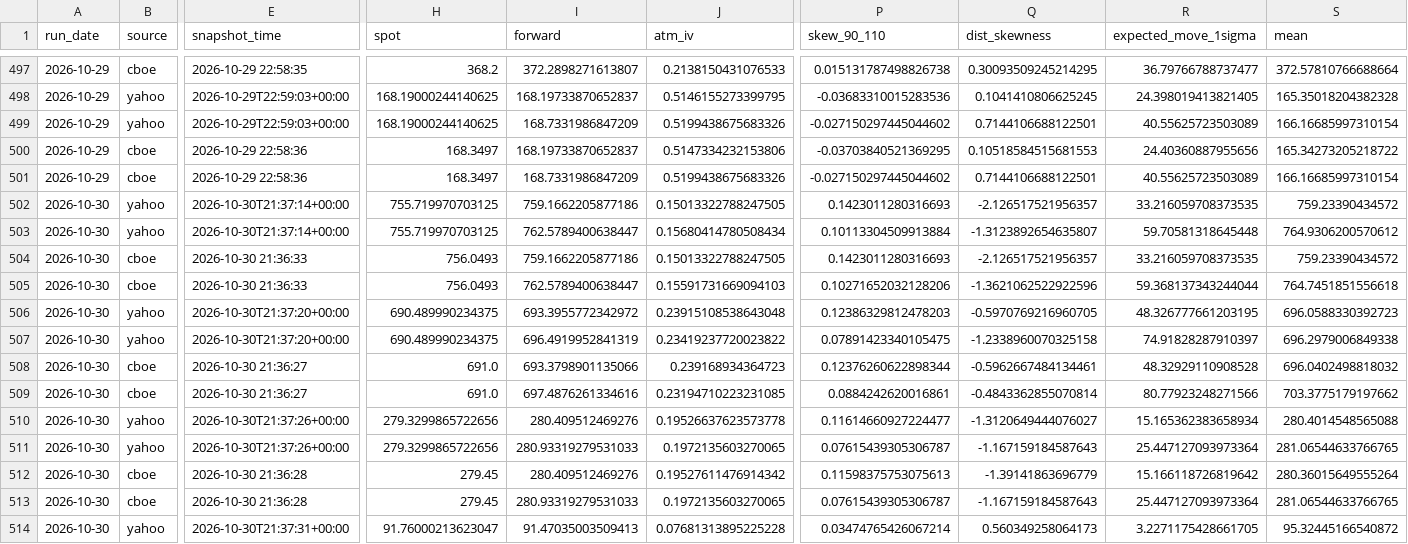
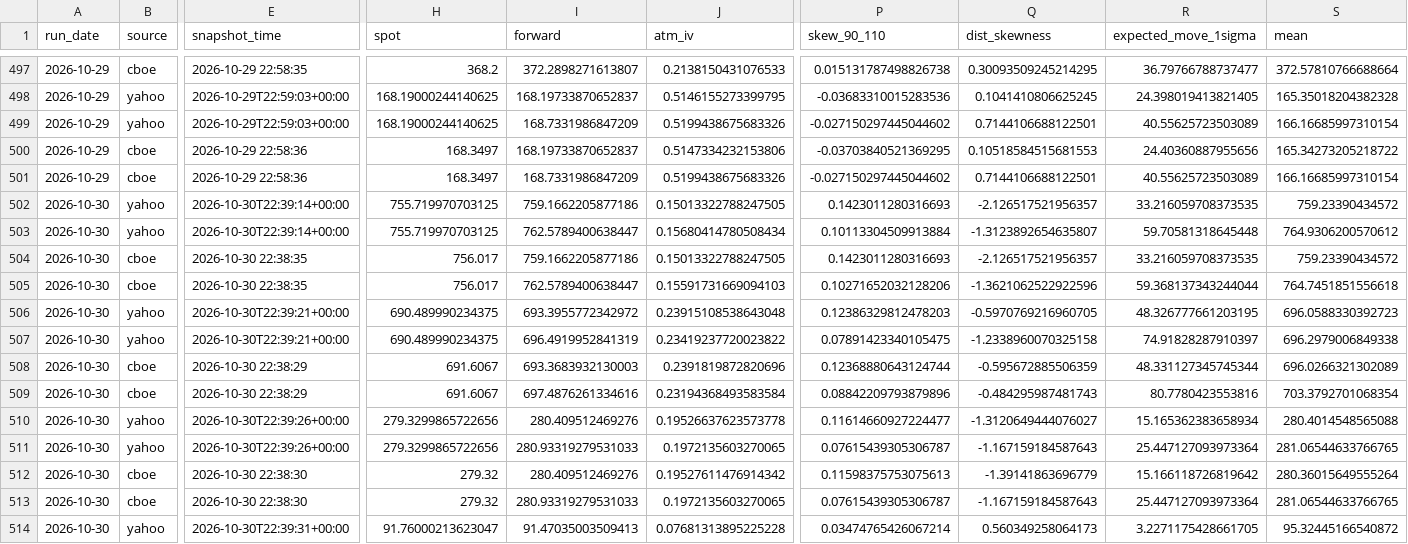
Before and after one commit to mailliw001/Market-Data-Cache-, a CSV file: data/options_cache/history/stats.csv, drawn as a sheet; only a part is shown, gaps mark what is left out; the diff covers the shown part only; the diff names each change by its address in the sheet, - before the commit and + after, or states it on an @@ line.

```diff
--- a/data/options_cache/history/stats.csv
+++ b/data/options_cache/history/stats.csv
-E502:E503 (snapshot_time): 2026-10-30T21:37:14+00:00
+E502:E503 (snapshot_time): 2026-10-30T22:39:14+00:00
-E504:E505 (snapshot_time): 2026-10-30 21:36:33
+E504:E505 (snapshot_time): 2026-10-30 22:38:35
-H504:H505 (spot): 756.0493
+H504:H505 (spot): 756.017
-E506:E507 (snapshot_time): 2026-10-30T21:37:20+00:00
+E506:E507 (snapshot_time): 2026-10-30T22:39:21+00:00
-E508:E509 (snapshot_time): 2026-10-30 21:36:27
+E508:E509 (snapshot_time): 2026-10-30 22:38:29
-H508:H509 (spot): 691.0
+H508:H509 (spot): 691.6067
-I508 (forward): 693.3798901135066
+I508 (forward): 693.3683932130003
-J508 (atm_iv): 0.239168934364723
+J508 (atm_iv): 0.2391819872820696
-P508 (skew_90_110): 0.12376260622898344
+P508 (skew_90_110): 0.12368880643124744
-Q508 (dist_skewness): -0.5962667484134461
+Q508 (dist_skewness): -0.595672885506359
-R508 (expected_move_1sigma): 48.32929110908528
+R508 (expected_move_1sigma): 48.331127345745344
-S508 (mean): 696.0402498818032
+S508 (mean): 696.0266321302089
-J509 (atm_iv): 0.23194710223231085
+J509 (atm_iv): 0.23194368493583584
-P509 (skew_90_110): 0.0884242620016861
+P509 (skew_90_110): 0.08842209793879896
-Q509 (dist_skewness): -0.4843362855070814
+Q509 (dist_skewness): -0.484295987481743
-R509 (expected_move_1sigma): 80.77923248271566
+R509 (expected_move_1sigma): 80.7780423553816
-S509 (mean): 703.3775179197662
+S509 (mean): 703.3792701068354
-E510:E511 (snapshot_time): 2026-10-30T21:37:26+00:00
+E510:E511 (snapshot_time): 2026-10-30T22:39:26+00:00
-E512:E513 (snapshot_time): 2026-10-30 21:36:28
+E512:E513 (snapshot_time): 2026-10-30 22:38:30
-H512:H513 (spot): 279.45
+H512:H513 (spot): 279.32
-E514 (snapshot_time): 2026-10-30T21:37:31+00:00
+E514 (snapshot_time): 2026-10-30T22:39:31+00:00
```
Also changed, not shown: 52 edited cells elsewhere in this file, data/options_cache/latest_comparison.csv, 3 other files.
